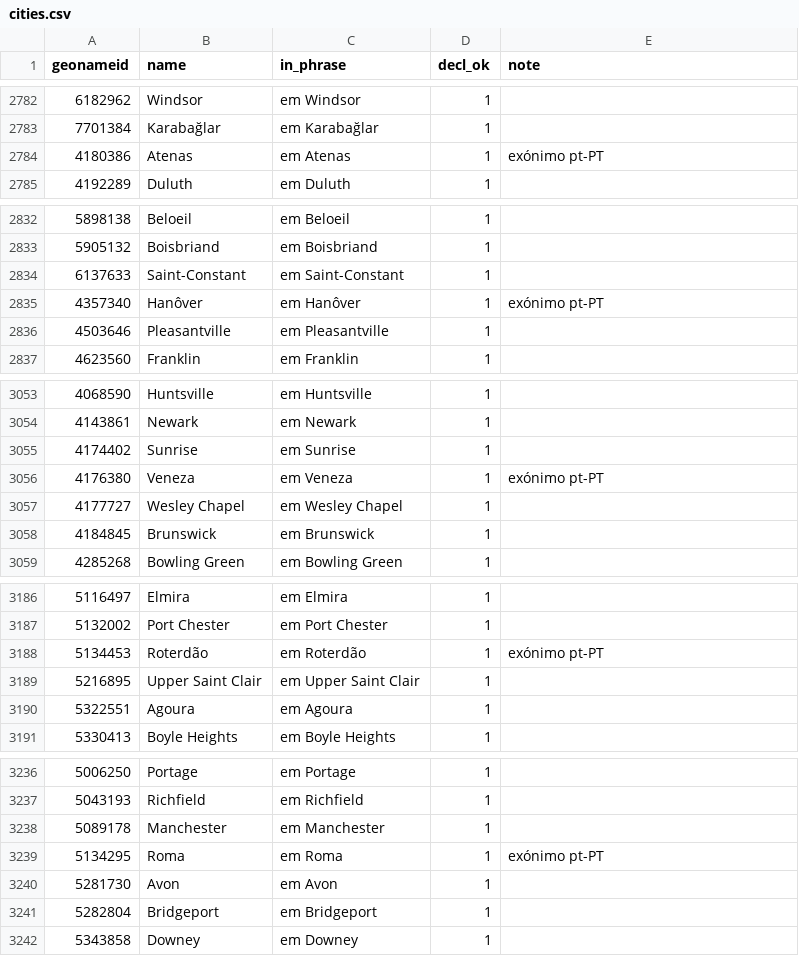
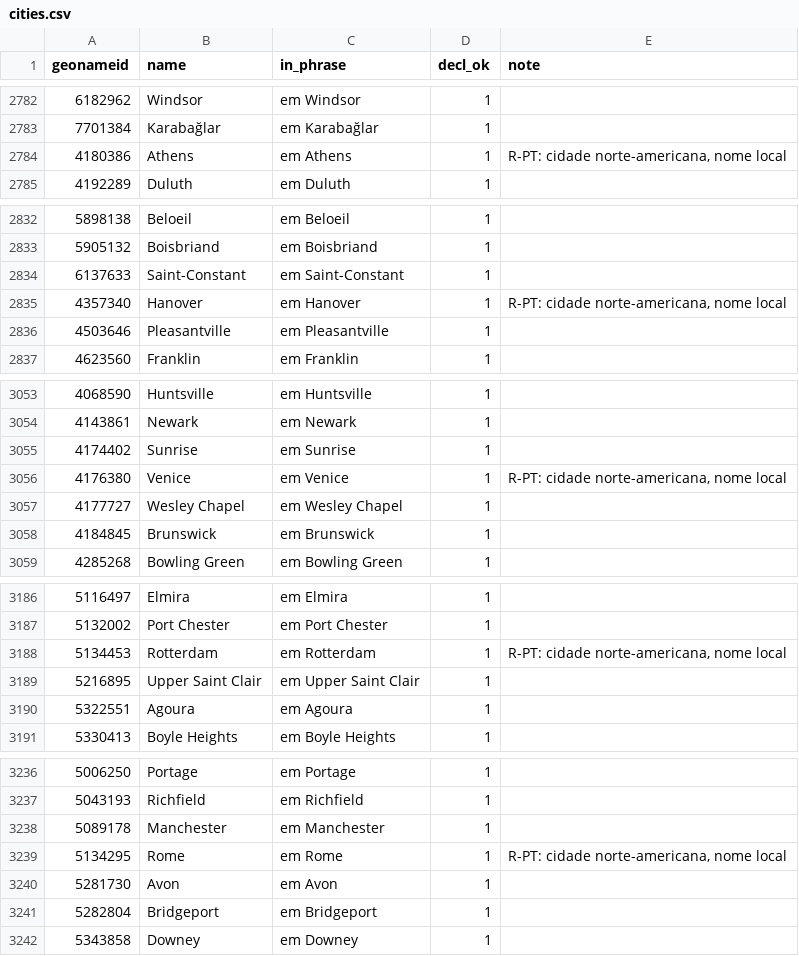
Before and after one commit to hemptoon/blokvolt-rs, a CSV file: content/world/i18n/pt/cities.csv, drawn as a sheet; only a part is shown, gaps mark what is left out; the diff covers the shown part only.

```diff
--- a/content/world/i18n/pt/cities.csv
+++ b/content/world/i18n/pt/cities.csv
@@ -2783,3 +2783,3 @@ geonameid,name,in_phrase,decl_ok,note
 7701384,Karabağlar,em Karabağlar,1,
-4180386,Atenas,em Atenas,1,exónimo pt-PT
+4180386,Athens,em Athens,1,"R-PT: cidade norte-americana, nome local"
 4192289,Duluth,em Duluth,1,
@@ -2834,3 +2834,3 @@ geonameid,name,in_phrase,decl_ok,note
 6137633,Saint-Constant,em Saint-Constant,1,
-4357340,Hanôver,em Hanôver,1,exónimo pt-PT
+4357340,Hanover,em Hanover,1,"R-PT: cidade norte-americana, nome local"
 4503646,Pleasantville,em Pleasantville,1,
@@ -3055,3 +3055,3 @@ geonameid,name,in_phrase,decl_ok,note
 4174402,Sunrise,em Sunrise,1,
-4176380,Veneza,em Veneza,1,exónimo pt-PT
+4176380,Venice,em Venice,1,"R-PT: cidade norte-americana, nome local"
 4177727,Wesley Chapel,em Wesley Chapel,1,
@@ -3187,3 +3187,3 @@ geonameid,name,in_phrase,decl_ok,note
 5132002,Port Chester,em Port Chester,1,
-5134453,Roterdão,em Roterdão,1,exónimo pt-PT
+5134453,Rotterdam,em Rotterdam,1,"R-PT: cidade norte-americana, nome local"
 5216895,Upper Saint Clair,em Upper Saint Clair,1,
@@ -3238,3 +3238,3 @@ geonameid,name,in_phrase,decl_ok,note
 5089178,Manchester,em Manchester,1,
-5134295,Roma,em Roma,1,exónimo pt-PT
+5134295,Rome,em Rome,1,"R-PT: cidade norte-americana, nome local"
 5281730,Avon,em Avon,1,
```
Also changed, not shown: 50 edited cells elsewhere in this file, content/world/i18n/pt/countries.csv, 5 other files.
